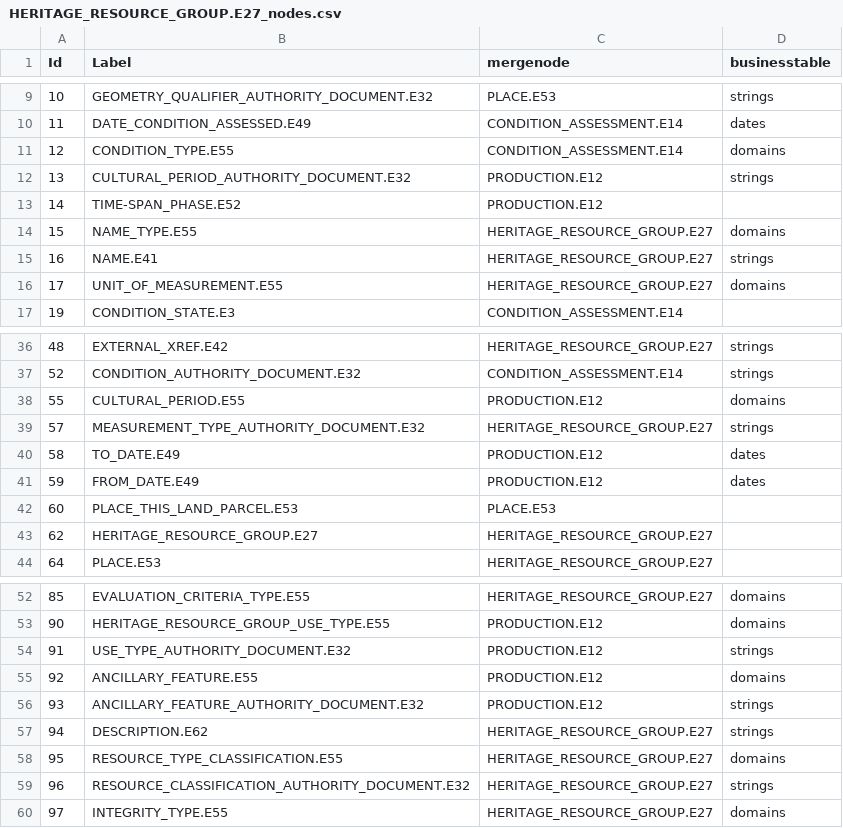
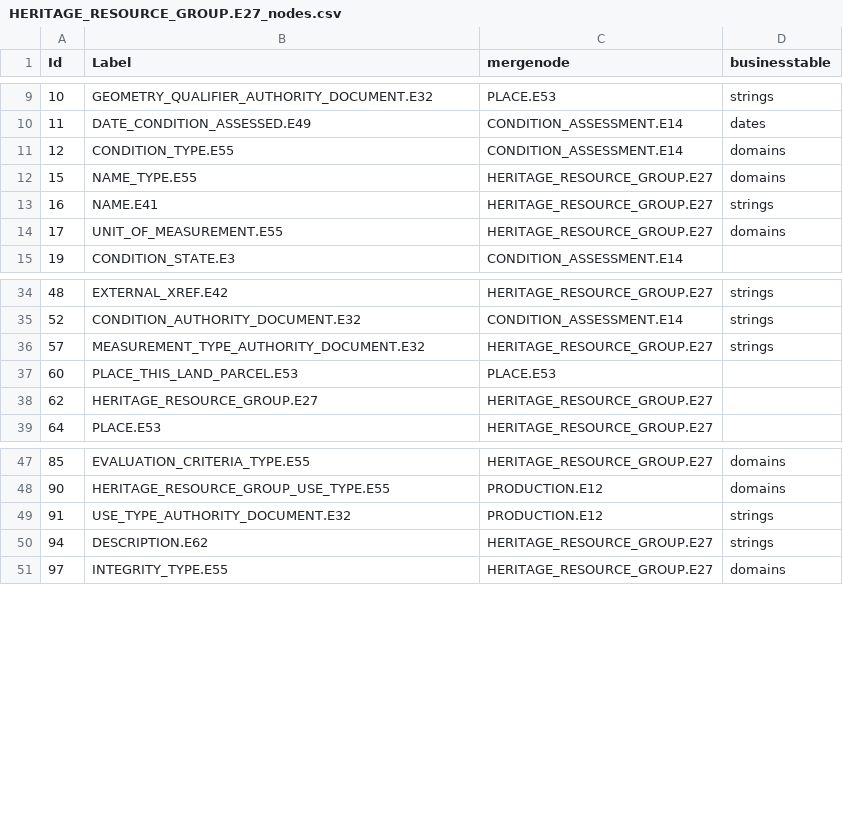
Before and after one commit to legiongis/crip, a CSV file: crip/source_data/resource_graphs/HERITAGE_RESOURCE_GROUP.E27_nodes.csv, drawn as a sheet; only a part is shown, gaps mark what is left out; the diff names each change by its address in the sheet, - before the commit and + after, or states it on an @@ line.

Commit message:
update graph

```diff
--- a/crip/source_data/resource_graphs/HERITAGE_RESOURCE_GROUP.E27_nodes.csv
+++ b/crip/source_data/resource_graphs/HERITAGE_RESOURCE_GROUP.E27_nodes.csv
-row 12: 13 | CULTURAL_PERIOD_AUTHORITY_DOCUMENT.E32 | PRODUCTION.E12 | strings
-row 13: 14 | TIME-SPAN_PHASE.E52 | PRODUCTION.E12
-row 38: 55 | CULTURAL_PERIOD.E55 | PRODUCTION.E12 | domains
-row 40: 58 | TO_DATE.E49 | PRODUCTION.E12 | dates
-row 41: 59 | FROM_DATE.E49 | PRODUCTION.E12 | dates
-row 55: 92 | ANCILLARY_FEATURE.E55 | PRODUCTION.E12 | domains
-row 56: 93 | ANCILLARY_FEATURE_AUTHORITY_DOCUMENT.E32 | PRODUCTION.E12 | strings
-row 58: 95 | RESOURCE_TYPE_CLASSIFICATION.E55 | HERITAGE_RESOURCE_GROUP.E27 | domains
-row 59: 96 | RESOURCE_CLASSIFICATION_AUTHORITY_DOCUMENT.E32 | HERITAGE_RESOURCE_GROUP.E27 | strings
```
Also changed, not shown: crip/source_data/resource_graphs/HERITAGE_RESOURCE_GROUP.E27_edges.csv.
